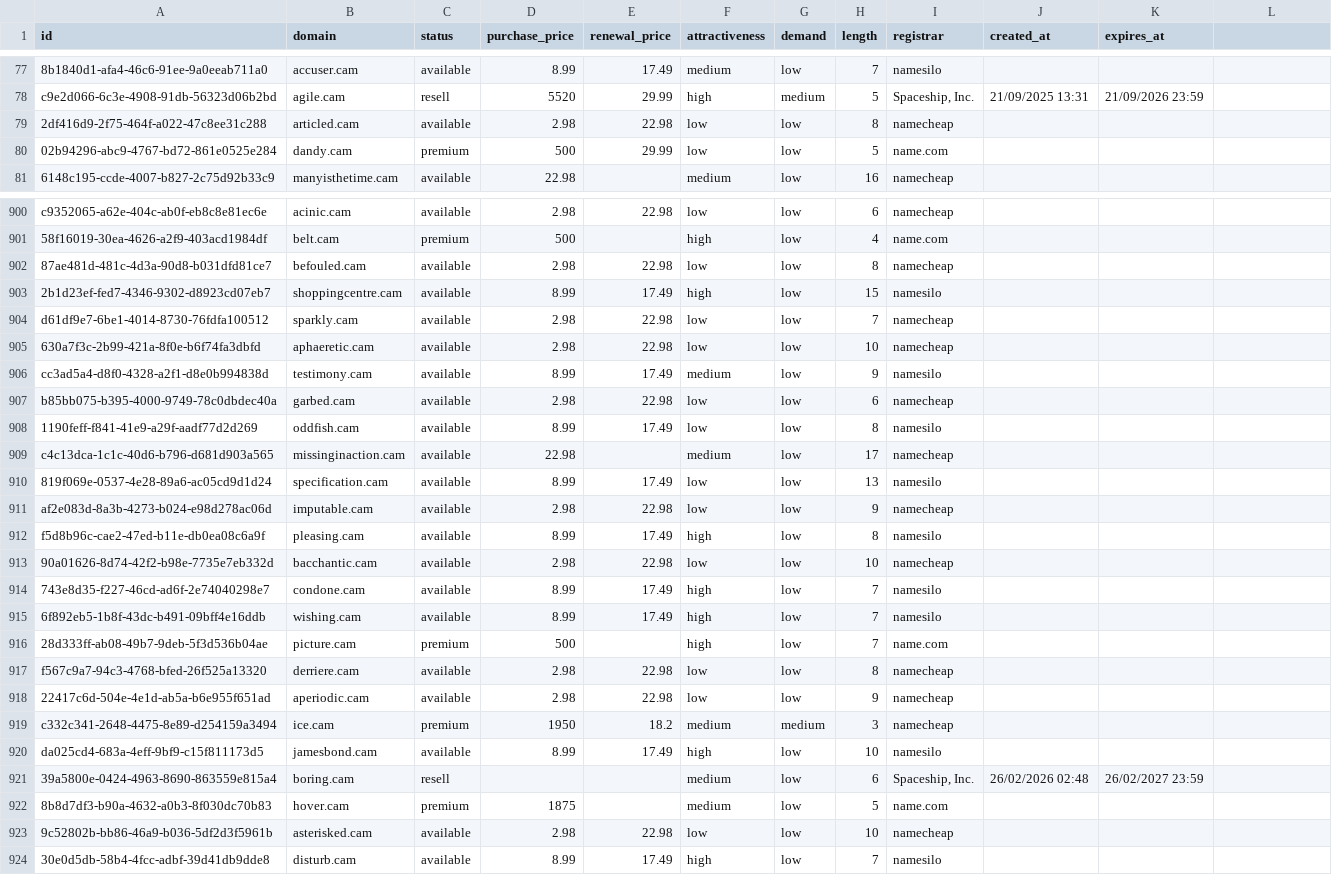
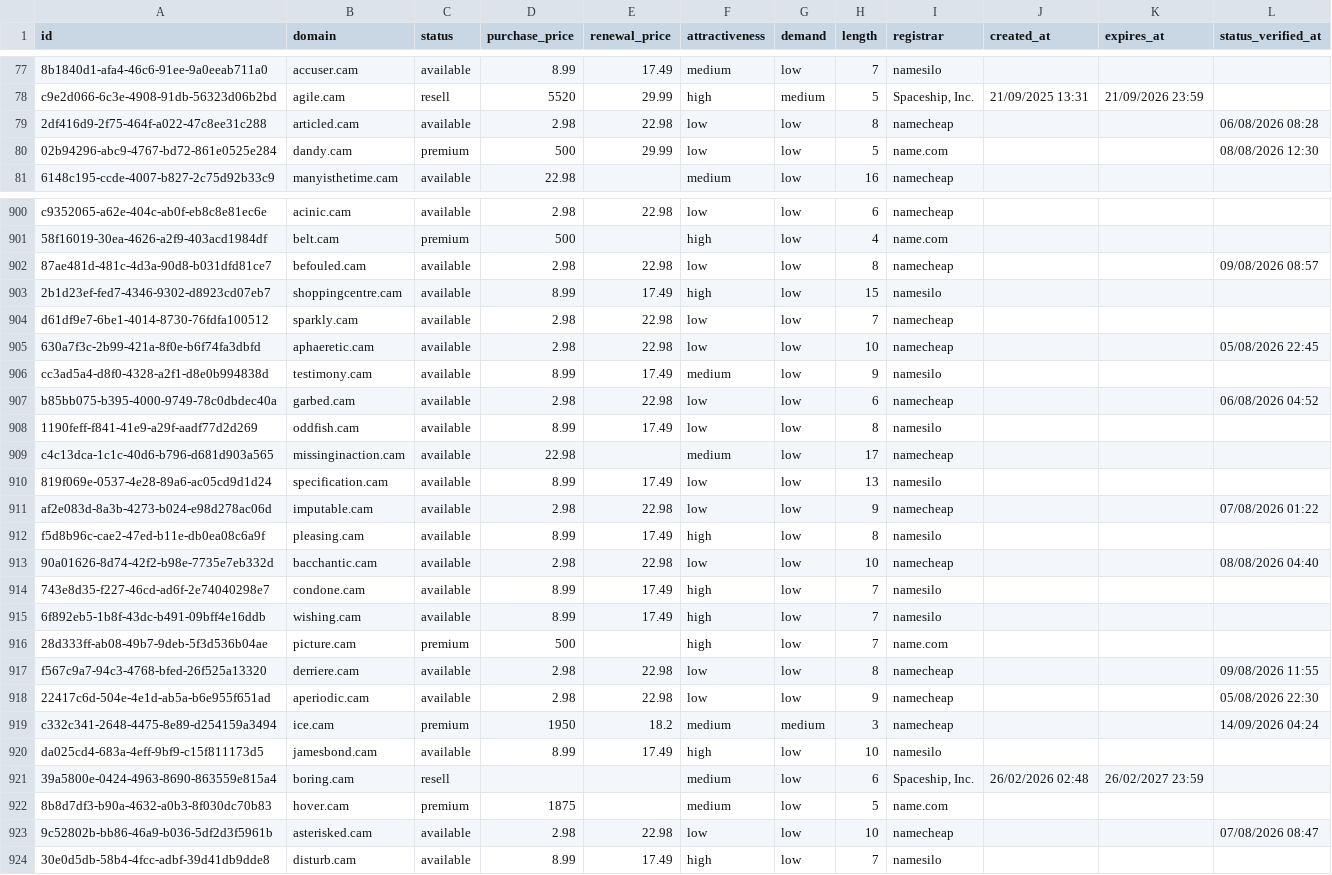
Before and after one commit to UniqueDomains/cam-oneword-domains, a CSV file: cam.csv, drawn as a sheet; only a part is shown, gaps mark what is left out; the diff covers the shown part only.

Commit message:
Domains update

```diff
--- a/cam.csv
+++ b/cam.csv
@@ -1 +1 @@
-id,domain,status,purchase_price,renewal_price,attractiveness,demand,length,registrar,created_at,expires_at
+id,domain,status,purchase_price,renewal_price,attractiveness,demand,length,registrar,created_at,expires_at,status_verified_at
@@ -79,2 +79,2 @@ c9e2d066-6c3e-4908-91db-56323d06b2bd,agile.cam,resell,5520,29.99,high,medium,5,"
-2df416d9-2f75-464f-a022-47c8ee31c288,articled.cam,available,2.98,22.98,low,low,8,namecheap,,
-02b94296-abc9-4767-bd72-861e0525e284,dandy.cam,premium,500,29.99,low,low,5,name.com,,
+2df416d9-2f75-464f-a022-47c8ee31c288,articled.cam,available,2.98,22.98,low,low,8,namecheap,,,06/08/2026 08:28
+02b94296-abc9-4767-bd72-861e0525e284,dandy.cam,premium,500,29.99,low,low,5,name.com,,,08/08/2026 12:30
@@ -902 +902 @@ c9352065-a62e-404c-ab0f-eb8c8e81ec6e,acinic.cam,available,2.98,22.98,low,low,6,n
-87ae481d-481c-4d3a-90d8-b031dfd81ce7,befouled.cam,available,2.98,22.98,low,low,8,namecheap,,
+87ae481d-481c-4d3a-90d8-b031dfd81ce7,befouled.cam,available,2.98,22.98,low,low,8,namecheap,,,09/08/2026 08:57
@@ -905 +905 @@ d61df9e7-6be1-4014-8730-76fdfa100512,sparkly.cam,available,2.98,22.98,low,low,7,
-630a7f3c-2b99-421a-8f0e-b6f74fa3dbfd,aphaeretic.cam,available,2.98,22.98,low,low,10,namecheap,,
+630a7f3c-2b99-421a-8f0e-b6f74fa3dbfd,aphaeretic.cam,available,2.98,22.98,low,low,10,namecheap,,,05/08/2026 22:45
@@ -907 +907 @@ cc3ad5a4-d8f0-4328-a2f1-d8e0b994838d,testimony.cam,available,8.99,17.49,medium,l
-b85bb075-b395-4000-9749-78c0dbdec40a,garbed.cam,available,2.98,22.98,low,low,6,namecheap,,
+b85bb075-b395-4000-9749-78c0dbdec40a,garbed.cam,available,2.98,22.98,low,low,6,namecheap,,,06/08/2026 04:52
@@ -911 +911 @@ c4c13dca-1c1c-40d6-b796-d681d903a565,missinginaction.cam,available,22.98,,medium
-af2e083d-8a3b-4273-b024-e98d278ac06d,imputable.cam,available,2.98,22.98,low,low,9,namecheap,,
+af2e083d-8a3b-4273-b024-e98d278ac06d,imputable.cam,available,2.98,22.98,low,low,9,namecheap,,,07/08/2026 01:22
@@ -913 +913 @@ f5d8b96c-cae2-47ed-b11e-db0ea08c6a9f,pleasing.cam,available,8.99,17.49,high,low,
-90a01626-8d74-42f2-b98e-7735e7eb332d,bacchantic.cam,available,2.98,22.98,low,low,10,namecheap,,
+90a01626-8d74-42f2-b98e-7735e7eb332d,bacchantic.cam,available,2.98,22.98,low,low,10,namecheap,,,08/08/2026 04:40
@@ -917,3 +917,3 @@ f5d8b96c-cae2-47ed-b11e-db0ea08c6a9f,pleasing.cam,available,8.99,17.49,high,low,
-f567c9a7-94c3-4768-bfed-26f525a13320,derriere.cam,available,2.98,22.98,low,low,8,namecheap,,
-22417c6d-504e-4e1d-ab5a-b6e955f651ad,aperiodic.cam,available,2.98,22.98,low,low,9,namecheap,,
-c332c341-2648-4475-8e89-d254159a3494,ice.cam,premium,1950,18.2,medium,medium,3,namecheap,,
+f567c9a7-94c3-4768-bfed-26f525a13320,derriere.cam,available,2.98,22.98,low,low,8,namecheap,,,09/08/2026 11:55
+22417c6d-504e-4e1d-ab5a-b6e955f651ad,aperiodic.cam,available,2.98,22.98,low,low,9,namecheap,,,05/08/2026 22:30
+c332c341-2648-4475-8e89-d254159a3494,ice.cam,premium,1950,18.2,medium,medium,3,namecheap,,,14/09/2026 04:24
@@ -923 +923 @@ da025cd4-683a-4eff-9bf9-c15f811173d5,jamesbond.cam,available,8.99,17.49,high,low
-9c52802b-bb86-46a9-b036-5df2d3f5961b,asterisked.cam,available,2.98,22.98,low,low,10,namecheap,,
+9c52802b-bb86-46a9-b036-5df2d3f5961b,asterisked.cam,available,2.98,22.98,low,low,10,namecheap,,,07/08/2026 08:47
```
Also changed, not shown: 126 edited cells elsewhere in this file, 6 other files.
